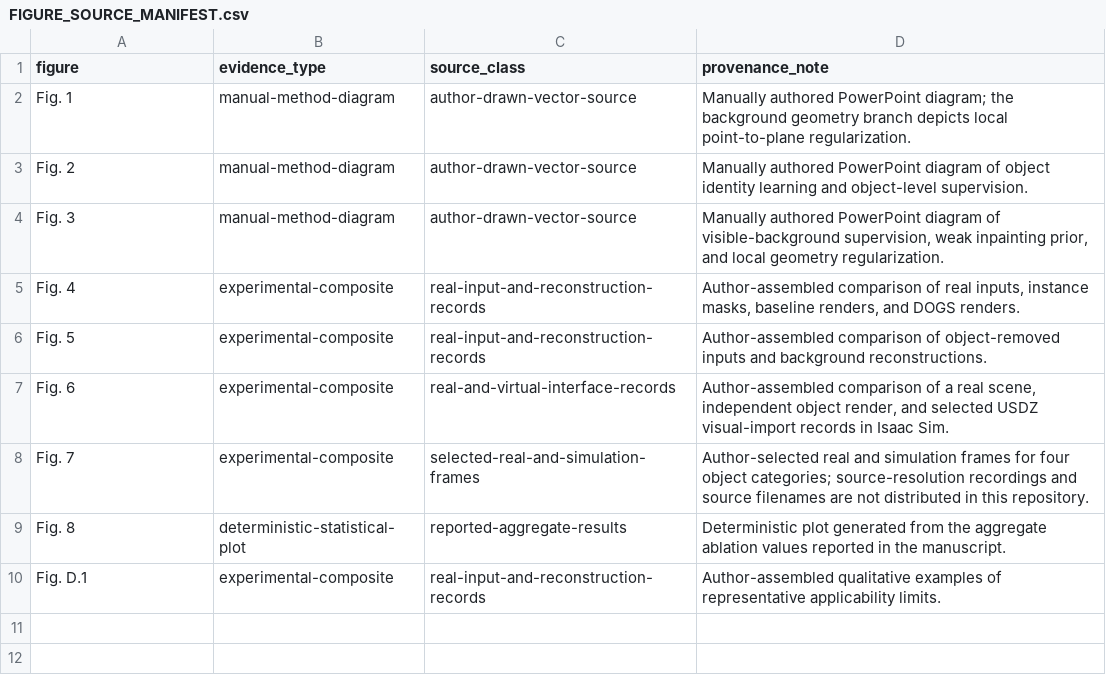
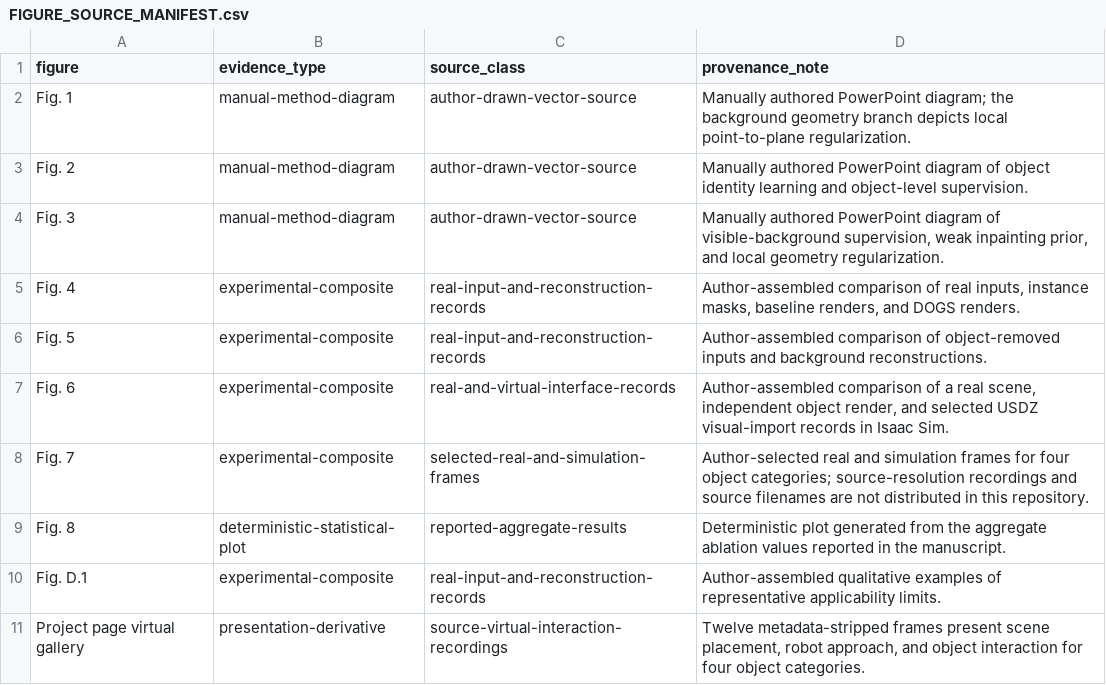
Before and after one commit to EmboAILab/DOGS, a CSV file: Assets/FIGURE_SOURCE_MANIFEST.csv, drawn as a sheet; the diff names each change by its address in the sheet, - before the commit and + after, or states it on an @@ line.

Commit message:
Add source-derived virtual interaction gallery

```diff
--- a/Assets/FIGURE_SOURCE_MANIFEST.csv
+++ b/Assets/FIGURE_SOURCE_MANIFEST.csv
+row 11: Project page virtual gallery | presentation-derivative | source-virtual-interaction-recordings | Twelve metadata-stripped frames present scene placement, robot approach, and object interaction for four object categories.
```
Also changed, not shown: 17 other files.
